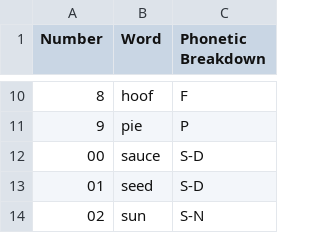
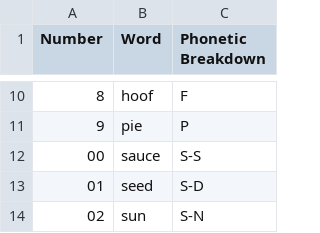
Before and after one commit to samchan2022/anki-major-system-py, a CSV file: major_system_nouns_phonetic.csv, drawn as a sheet; only a part is shown, gaps mark what is left out.

Commit message:
fix: 00 saude S-S

```diff
--- a/major_system_nouns_phonetic.csv
+++ b/major_system_nouns_phonetic.csv
@@ -11,3 +11,3 @@ Number,Word,Phonetic Breakdown
 9,pie,P
-00,sauce,S-D
+00,sauce,S-S
 01,seed,S-D
```
